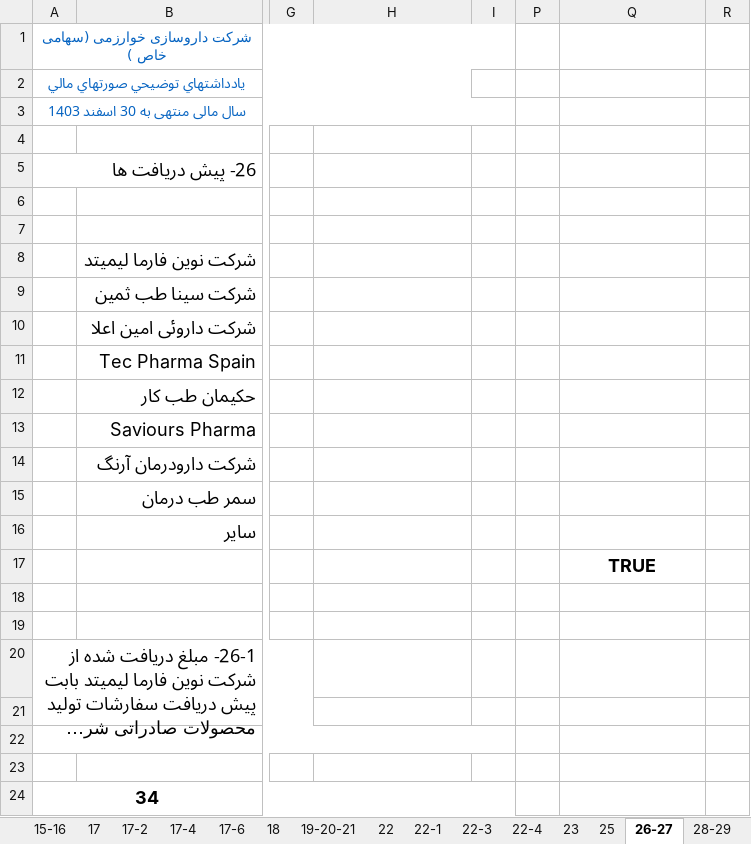
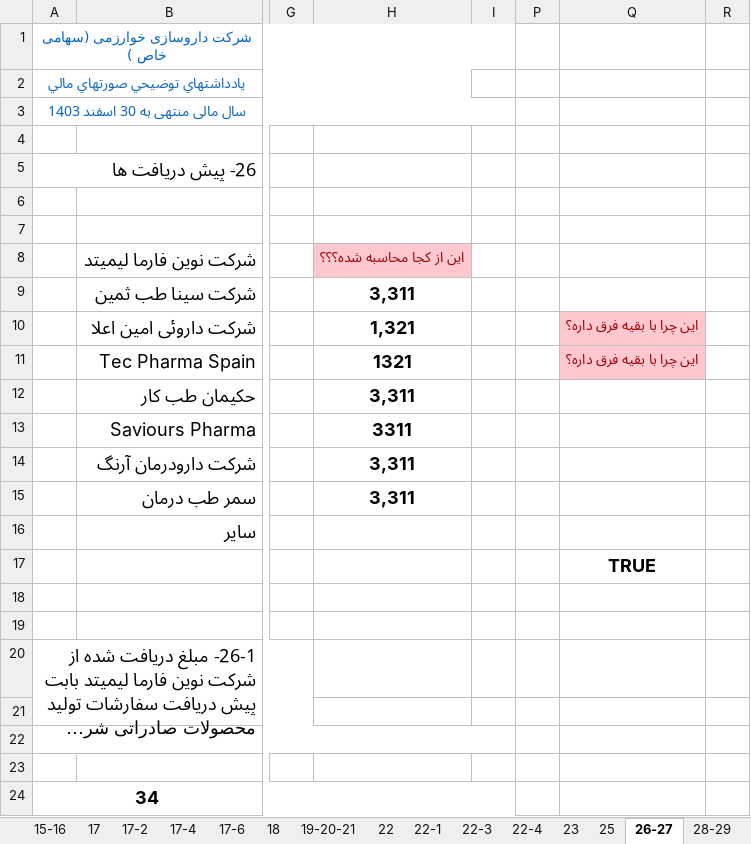
Before and after one commit to homa-abedin/Eltiam, an Excel workbook: Kharazmi/Doc_Kharazmi/Mali/نهایی صورت مالی 1403 (1) (12).xlsx, sheet 26-27, drawn as a sheet; only a part is shown, gaps mark what is left out; long unchanged cells end in …; values as stored, in another font and other column widths than the file's, no borders; conditional formats not drawn; the diff names each change by its address in the sheet, - before the commit and + after, or states it on an @@ line.

```diff
--- a/Kharazmi/Doc_Kharazmi/Mali/نهایی صورت مالی 1403 (1) (12).xlsx (sheet 26-27)
+++ b/Kharazmi/Doc_Kharazmi/Mali/نهایی صورت مالی 1403 (1) (12).xlsx (sheet 26-27)
-H8: (empty)
+H8: این از کجا محاسبه شده؟؟؟
-H8 fill: none
+H8 fill: #FFC7CE
-H9: (empty)
+H9: 3,311
-H10: (empty)
+H10: 1,321
-Q10:Q11: (empty)
+Q10:Q11: این چرا با بقیه فرق داره؟
-Q10:Q11 fill: none
+Q10:Q11 fill: #FFC7CE
-H11: (empty)
+H11: 1321
-H12: (empty)
+H12: 3,311
-H13: (empty)
+H13: 3311
-H14:H15: (empty)
+H14:H15: 3,311
```
Also changed, not shown: sheet 22-3, sheet 22-4, sheet 15-16, sheet 17, sheet 22, sheet 17-2, 2 more sheets, 14 other files.
